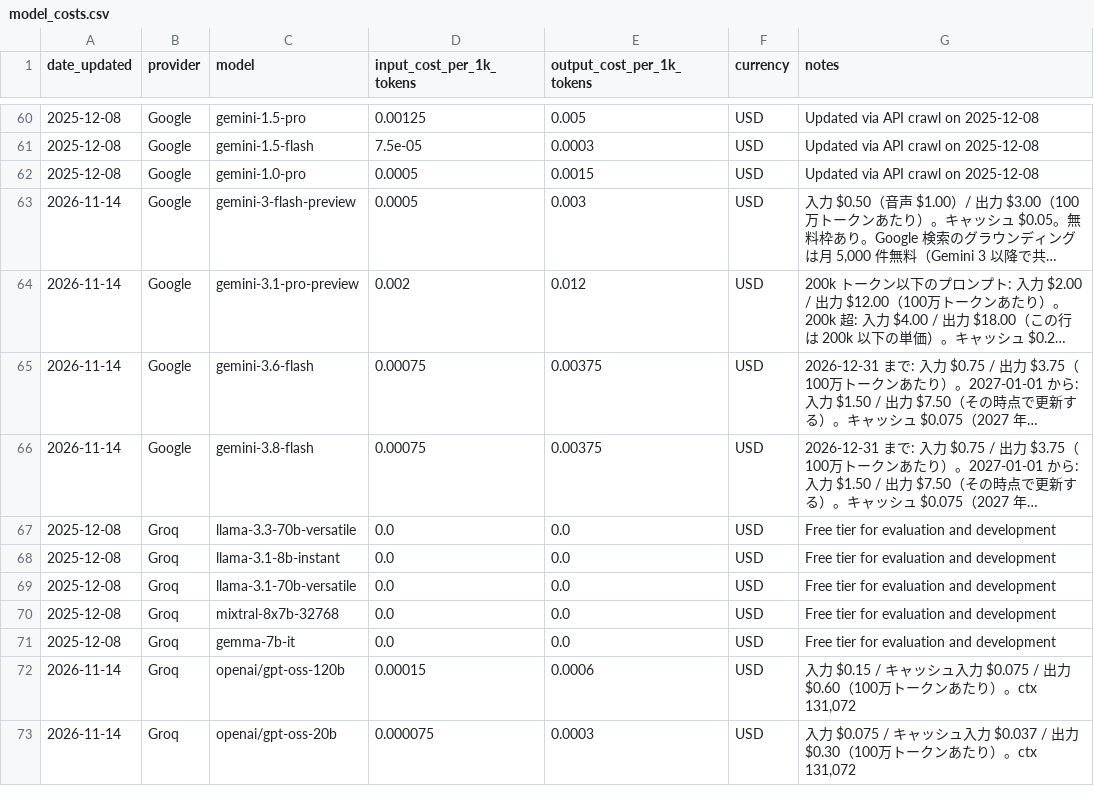
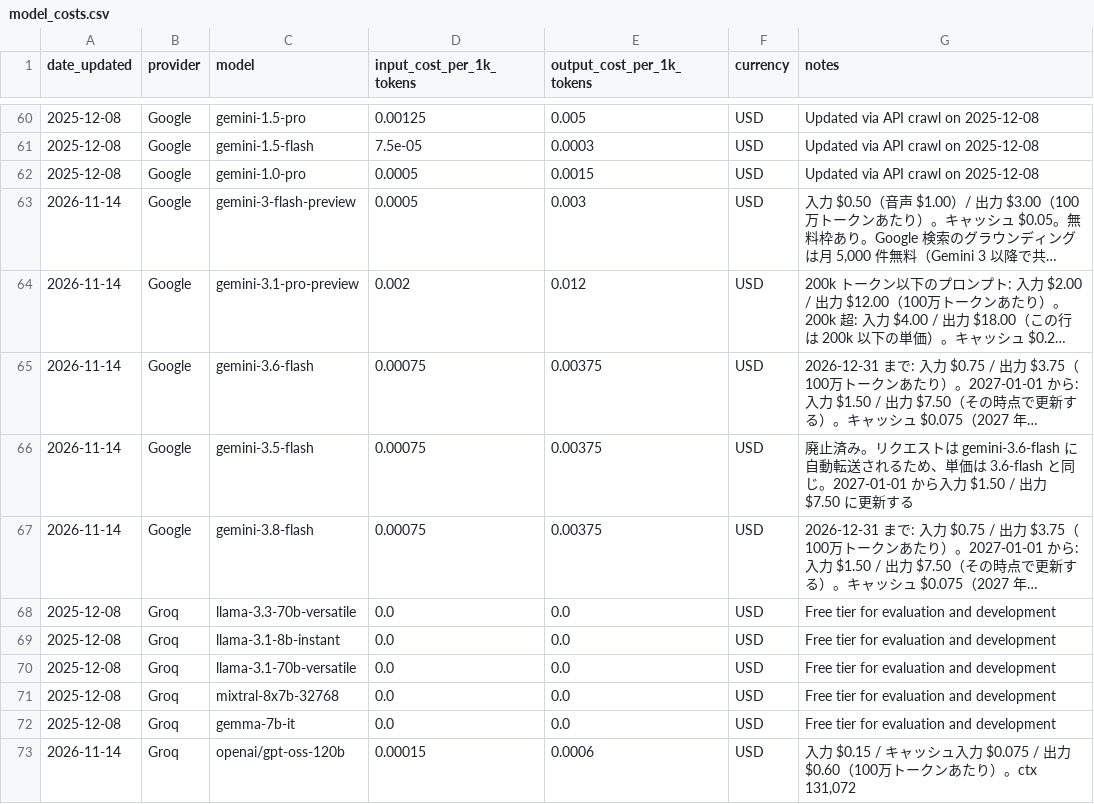
Before and after one commit to TsukiTsuKiss/llm-chat-system, a CSV file: model_costs.csv, drawn as a sheet; only a part is shown, gaps mark what is left out; the shorter side is filled out with more unchanged rows; long unchanged cells end in …; the diff names each change by its address in the sheet, - before the commit and + after, or states it on an @@ line.

Commit message:
feat: 廃止済みの gemini-3.5-flash の単価（3.6-flash への自動転送分）を追加

```diff
--- a/model_costs.csv
+++ b/model_costs.csv
+row 66: 2026-11-14 | Google | gemini-3.5-flash | 0.00075 | 0.00375 | USD | 廃止済み。リクエストは gemini-3.6-flash に自動転送されるため、単価は 3.6-flash と同じ。2027-01-01 から入力 $1.50 / 出力 $7.50 に更新する
```
